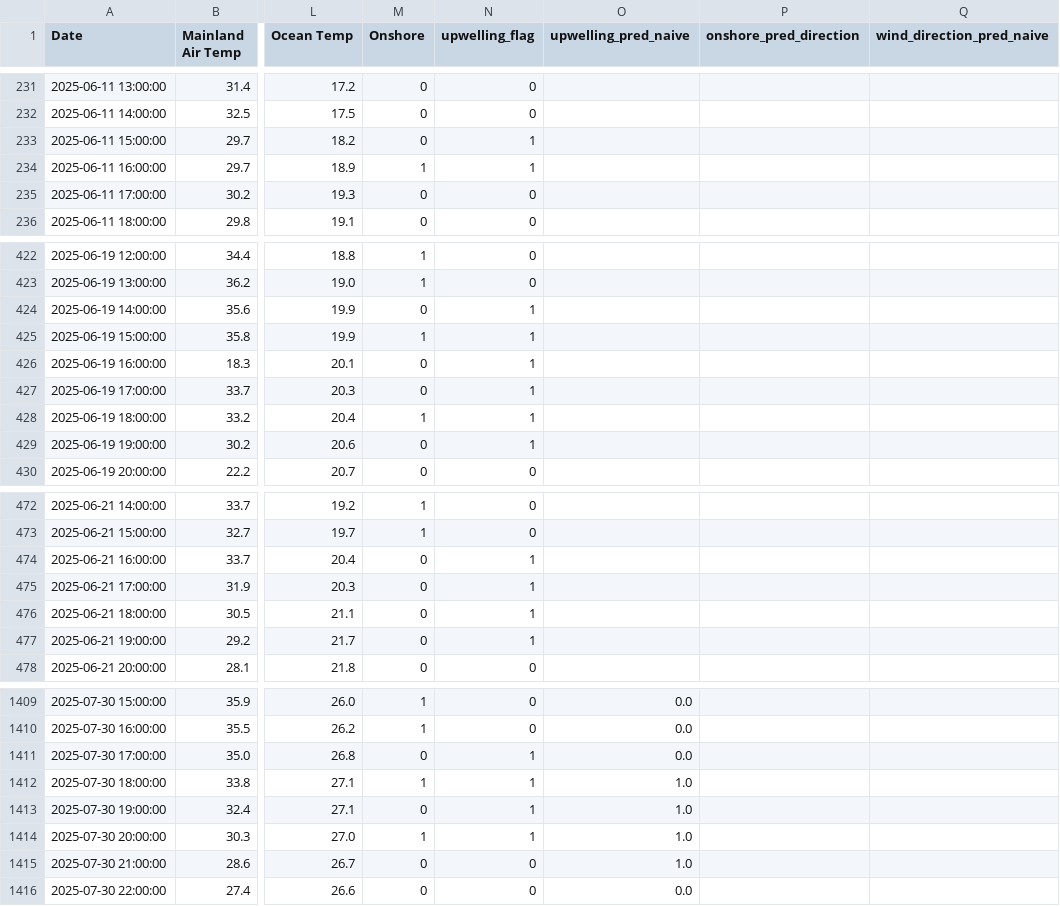
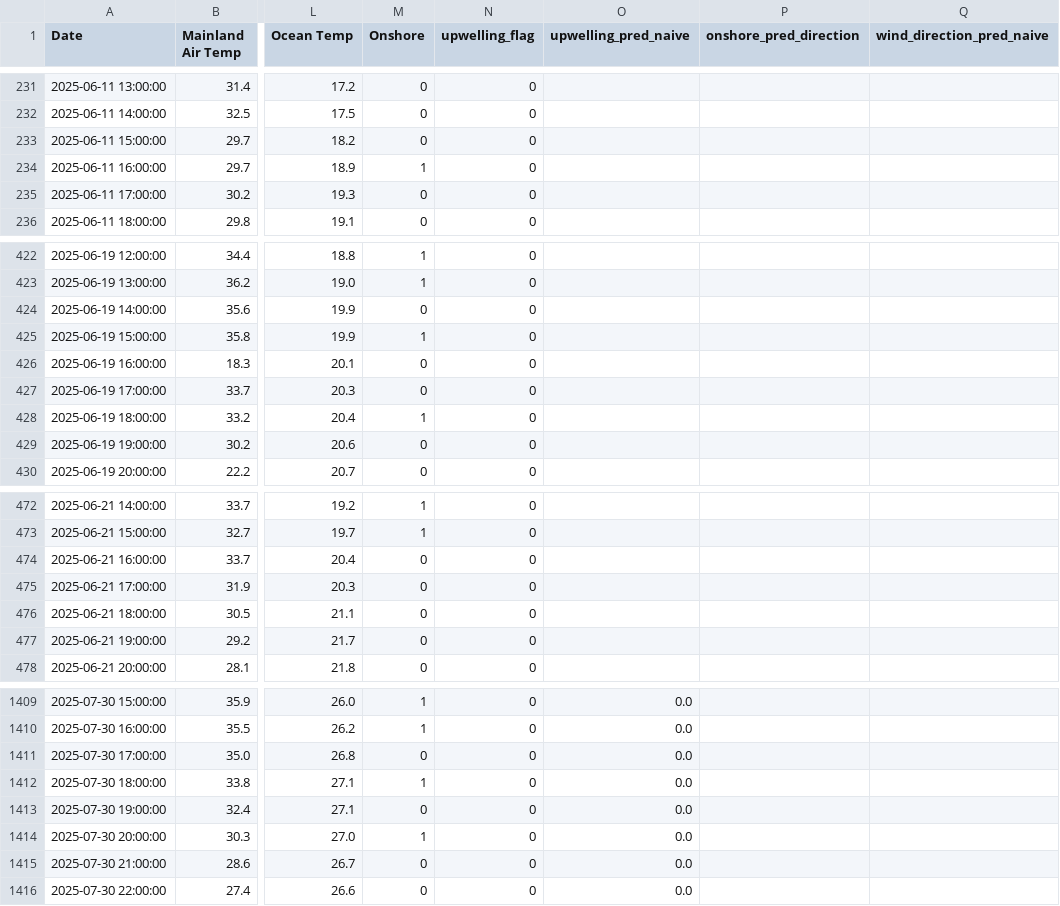
Before and after one commit to Krupamc/Research-2026-LSTM, a CSV file: Program/Csv/predictions/all_predictions.csv, drawn as a sheet; only a part is shown, gaps mark what is left out; the diff covers the shown part only; the diff names each change by its address in the sheet, - before the commit and + after, or states it on an @@ line.

Commit message:
experiment on upwelling

```diff
--- a/Program/Csv/predictions/all_predictions.csv
+++ b/Program/Csv/predictions/all_predictions.csv
-N233:N234 (upwelling_flag): 1
+N233:N234 (upwelling_flag): 0
-N424:N429 (upwelling_flag): 1
+N424:N429 (upwelling_flag): 0
-N474:N477 (upwelling_flag): 1
+N474:N477 (upwelling_flag): 0
-N1411:N1414 (upwelling_flag): 1
+N1411:N1414 (upwelling_flag): 0
-O1412:O1415 (upwelling_pred_naive): 1.0
+O1412:O1415 (upwelling_pred_naive): 0.0
```
Also changed, not shown: 60 edited cells elsewhere in this file, Program/Csv/predictions/predicted_upwelling.csv, Program/Csv/predictions/predicted_wind_gust.csv, 5 other files.
